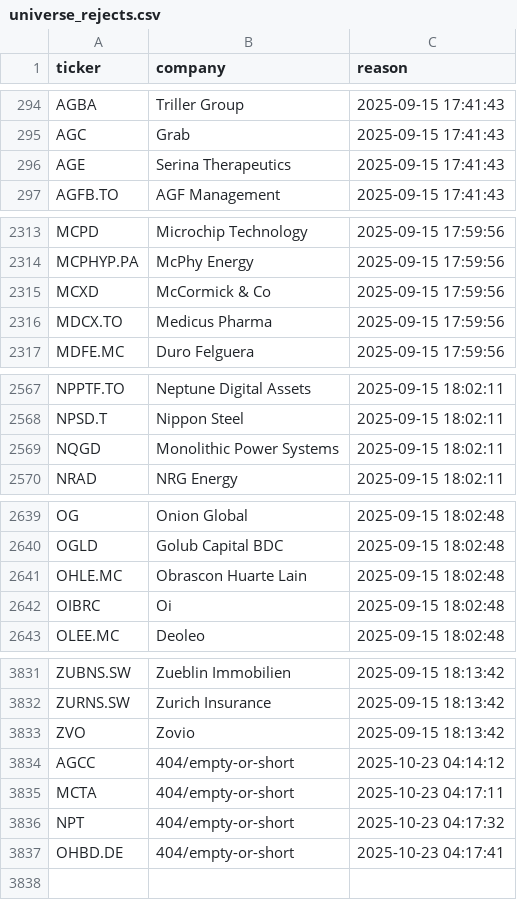
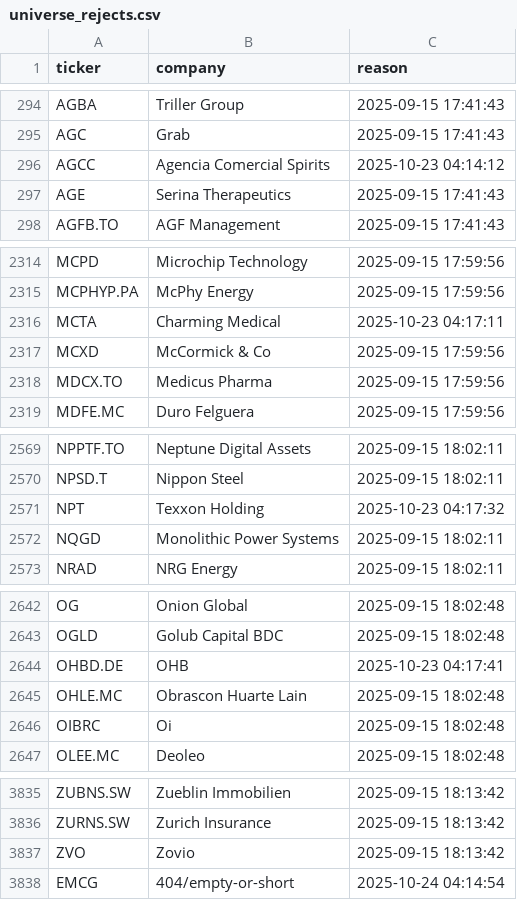
Before and after one commit to andrei1234D/GPT5, a CSV file: data/universe_rejects.csv, drawn as a sheet; only a part is shown, gaps mark what is left out.

```diff
--- a/data/universe_rejects.csv
+++ b/data/universe_rejects.csv
@@ -295,2 +295,3 @@ AGBA,Triller Group,2025-09-15 17:41:43
 AGC,Grab,2025-09-15 17:41:43
+AGCC,Agencia Comercial Spirits,2025-10-23 04:14:12
 AGE,Serina Therapeutics,2025-09-15 17:41:43
@@ -2314,2 +2315,3 @@ MCPD,Microchip Technology,2025-09-15 17:59:56
 MCPHYP.PA,McPhy Energy,2025-09-15 17:59:56
+MCTA,Charming Medical,2025-10-23 04:17:11
 MCXD,McCormick & Co,2025-09-15 17:59:56
@@ -2568,2 +2570,3 @@ NPPTF.TO,Neptune Digital Assets,2025-09-15 18:02:11
 NPSD.T,Nippon Steel,2025-09-15 18:02:11
+NPT,Texxon Holding,2025-10-23 04:17:32
 NQGD,Monolithic Power Systems,2025-09-15 18:02:11
@@ -2640,2 +2643,3 @@ OG,Onion Global,2025-09-15 18:02:48
 OGLD,Golub Capital BDC,2025-09-15 18:02:48
+OHBD.DE,OHB,2025-10-23 04:17:41
 OHLE.MC,Obrascon Huarte Lain,2025-09-15 18:02:48
@@ -3833,5 +3837,2 @@ ZURNS.SW,Zurich Insurance,2025-09-15 18:13:42
 ZVO,Zovio,2025-09-15 18:13:42
-AGCC,404/empty-or-short,2025-10-23 04:14:12
-MCTA,404/empty-or-short,2025-10-23 04:17:11
-NPT,404/empty-or-short,2025-10-23 04:17:32
-OHBD.DE,404/empty-or-short,2025-10-23 04:17:41
+EMCG,404/empty-or-short,2025-10-24 04:14:54
```
Also changed, not shown: data/stage1_kept.csv, data/stage2_merged.csv.
